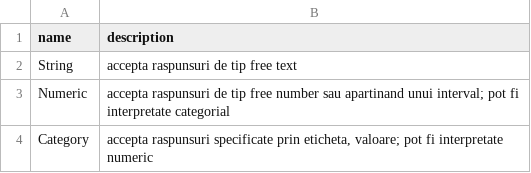
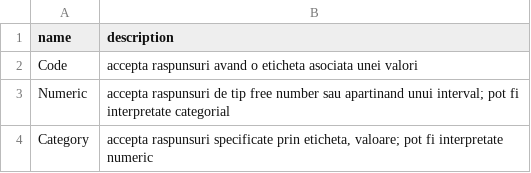
Before and after one commit to cosminrentea/roda, a CSV file: src/main/resources/csv-extra/1_question_type.csv, drawn as a sheet.

Commit message:
Sample data for questions.

```diff
--- a/src/main/resources/csv-extra/1_question_type.csv
+++ b/src/main/resources/csv-extra/1_question_type.csv
@@ -1,3 +1,3 @@
 name,description
-"String","accepta raspunsuri de tip free text"
+"Code","accepta raspunsuri avand o eticheta asociata unei valori"
 "Numeric","accepta raspunsuri de tip free number sau apartinand unui interval; pot fi interpretate categorial"
```
Also changed, not shown: 4 other files.
